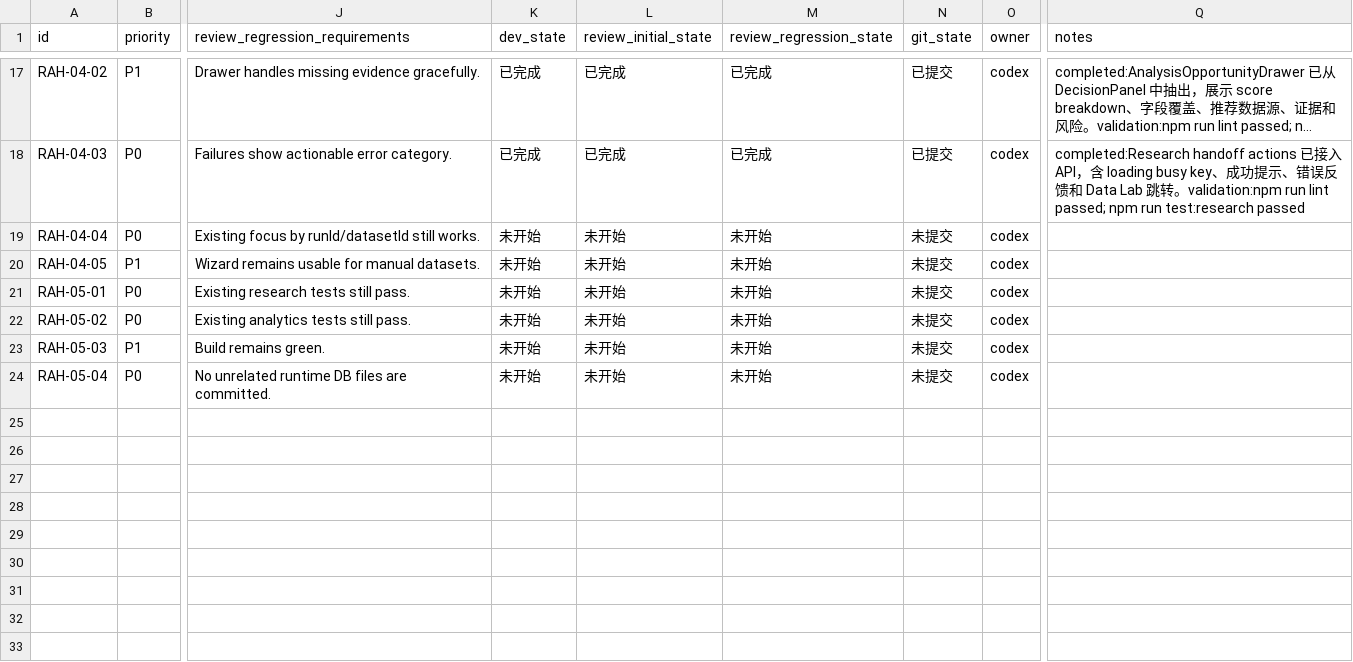
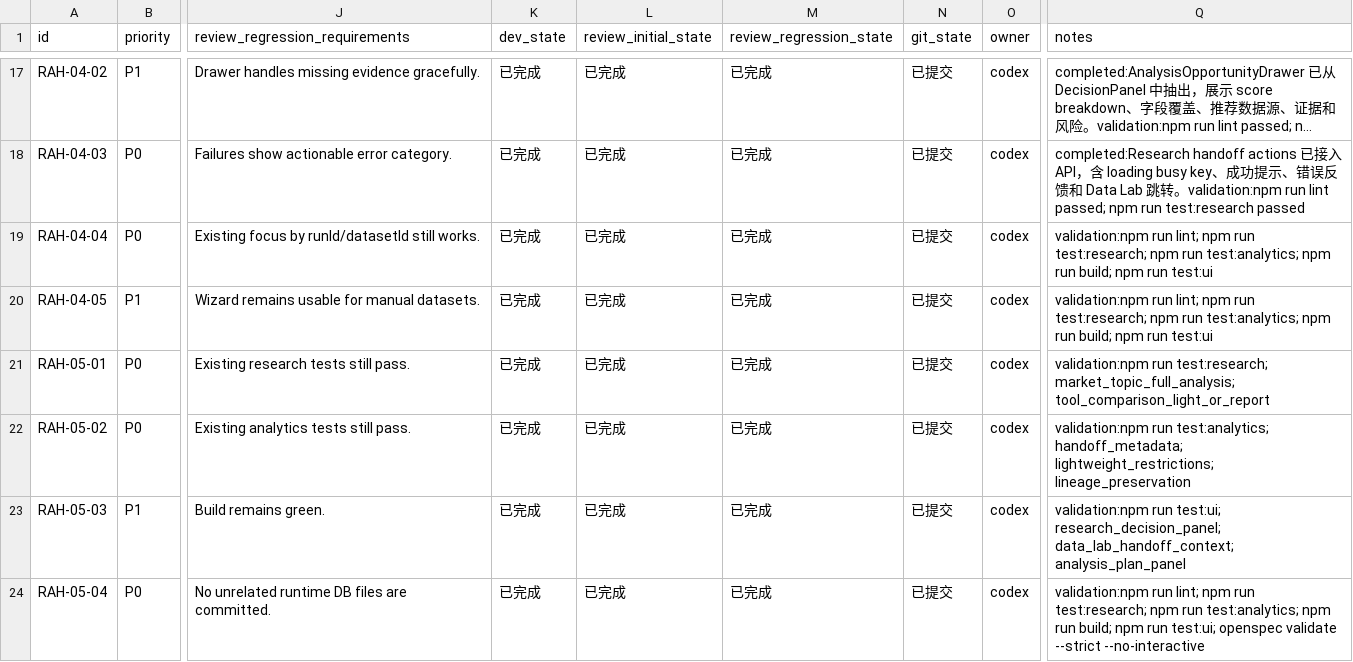
Before and after one commit to hhhx-lab/politistream, a CSV file: issues/20260622-183513-add-research-analytics-handoff.csv, drawn as a sheet; only a part is shown, gaps mark what is left out; long unchanged cells end in …; the diff names each change by its address in the sheet, - before the commit and + after, or states it on an @@ line.

Commit message:
[feat] 完成 Research 到 Data Lab 分析交接

```diff
--- a/issues/20260622-183513-add-research-analytics-handoff.csv
+++ b/issues/20260622-183513-add-research-analytics-handoff.csv
-K19:K24 (dev_state): 未开始
+K19:K24 (dev_state): 已完成
-L19:L24 (review_initial_state): 未开始
+L19:L24 (review_initial_state): 已完成
-M19:M24 (review_regression_state): 未开始
+M19:M24 (review_regression_state): 已完成
-N19:N24 (git_state): 未提交
+N19:N24 (git_state): 已提交
-Q19:Q20 (notes): (empty)
+Q19:Q20 (notes): validation:npm run lint; npm run test:research; npm run test:analytics; npm run build; npm run test:ui
-Q21 (notes): (empty)
+Q21 (notes): validation:npm run test:research; market_topic_full_analysis; tool_comparison_light_or_report
-Q22 (notes): (empty)
+Q22 (notes): validation:npm run test:analytics; handoff_metadata; lightweight_restrictions; lineage_preservation
-Q23 (notes): (empty)
+Q23 (notes): validation:npm run test:ui; research_decision_panel; data_lab_handoff_context; analysis_plan_panel
-Q24 (notes): (empty)
+Q24 (notes): validation:npm run lint; npm run test:research; npm run test:analytics; npm run build; npm run test:ui; openspec validate --strict --no-interactive
```
Also changed, not shown: 17 other files.
